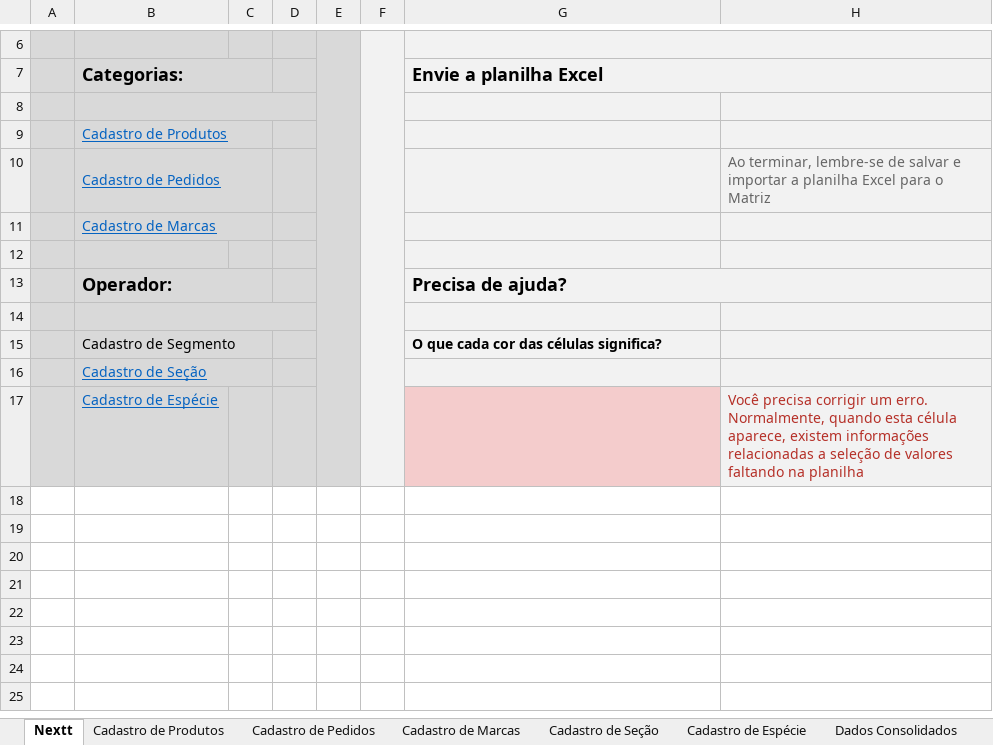
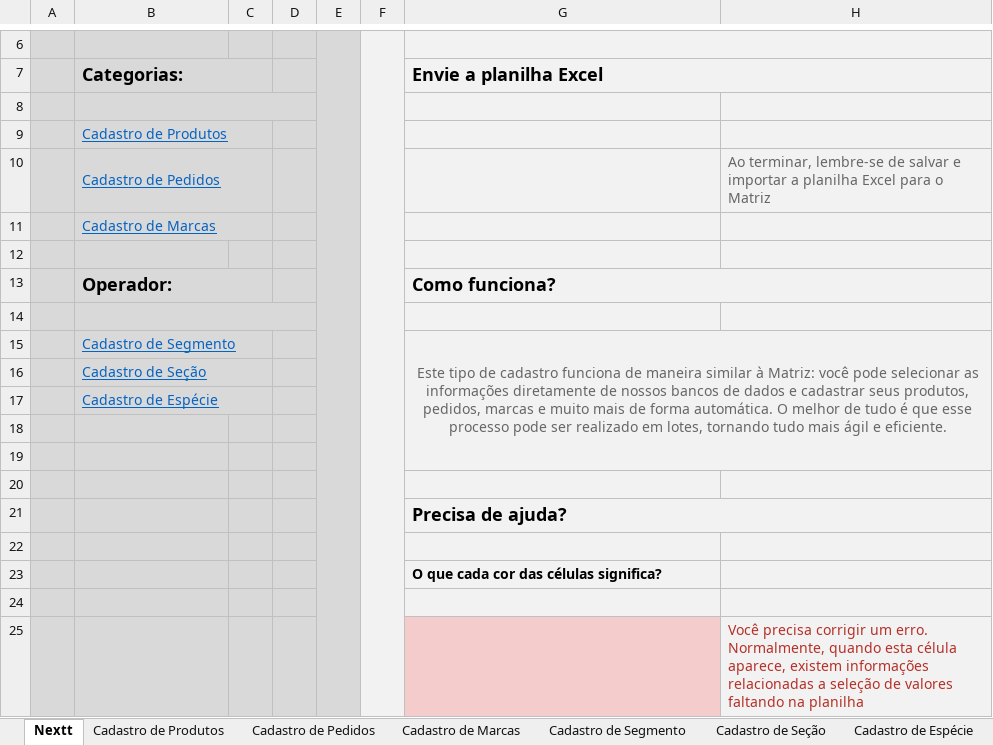
Before and after one commit to richardhhartmann/automacao-nextt, an Excel workbook: Cadastros Auto Nextt limpa.xlsx, sheet Nextt, drawn as a sheet; only a part is shown, gaps mark what is left out; values as stored, in another font and other column widths than the file's, no borders; charts and pictures not drawn; 1 other sheet too large or unreadable and not compared; addresses are those after the commit; the diff names each change by its address in the sheet, - before the commit and + after, or states it on an @@ line.

```diff
--- a/Cadastros Auto Nextt limpa.xlsx (sheet Nextt)
+++ b/Cadastros Auto Nextt limpa.xlsx (sheet Nextt)
+sheet tab: Cadastro de Segmento
-G13 (Envie a planilha Excel): Precisa de ajuda?
+G13 (Envie a planilha Excel): Como funciona?
-H13 fill: #F2F2F2
+H13 fill: none
@@ B15 underline: off → on, text colour: black → #0563C1 @@
-G15 (Envie a planilha Excel): O que cada cor das células significa?
+G15 (Envie a planilha Excel): Este tipo de cadastro funciona de maneira similar à Matriz: você pode selecionar as informações diretamente de nossos bancos de dados e cadastrar seus produtos, pedidos, marcas e muito mais de forma automática. O melhor de tudo é que esse processo pode ser realizado em lotes, tornando tudo mais ágil e eficiente.
@@ G15 bold: on → off, text colour: black → #666666, alignment: left → center @@
+G15:H19 merged
+row 17:  | Cadastro de Espécie
-row 18:  | Cadastro de Espécie |  |  |  |  |  | Você precisa corrigir um erro. Normalmente, quando esta célula aparece, existem informações relacionadas a seleção de valores faltando na planilha
+row 18: (empty)
-G18 fill: #F4CCCC
+G18 fill: #F2F2F2
+row 19: (empty)
+row 20: (empty)
+row 21:  |  |  |  |  |  | Precisa de ajuda?
+row 22: (empty)
+row 23:  |  |  |  |  |  | O que cada cor das células significa?
+row 24: (empty)
+row 25:  |  |  |  |  |  |  | Você precisa corrigir um erro. Normalmente, quando esta célula aparece, existem informações relacionadas a seleção de valores faltando na planilha
```
Also changed, not shown: sheet Cadastro de Pedidos, sheet Cadastro de Produtos, sheet Cadastro de Seção, sheet Cadastro de Marcas, hidden cells, 12 other files.
